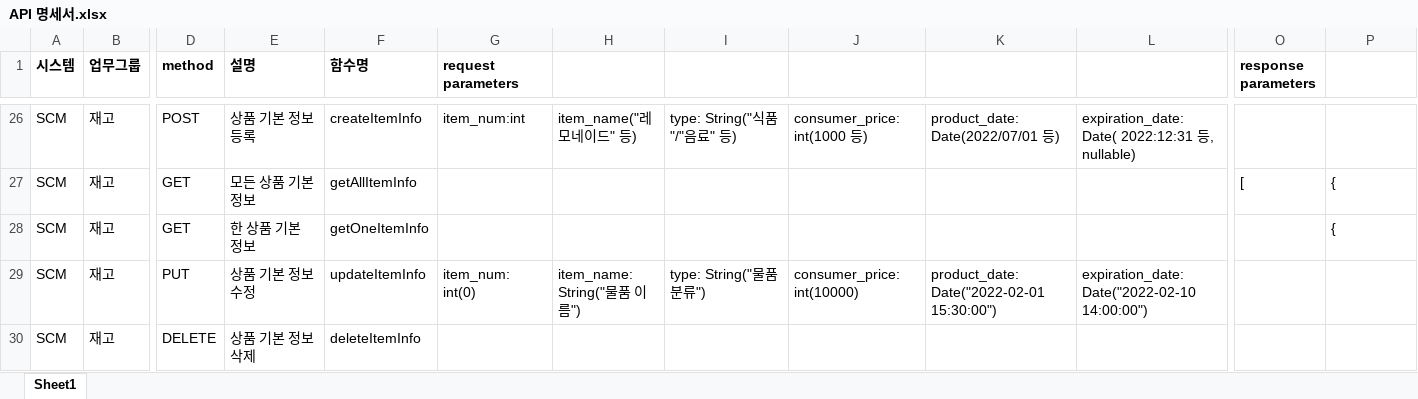
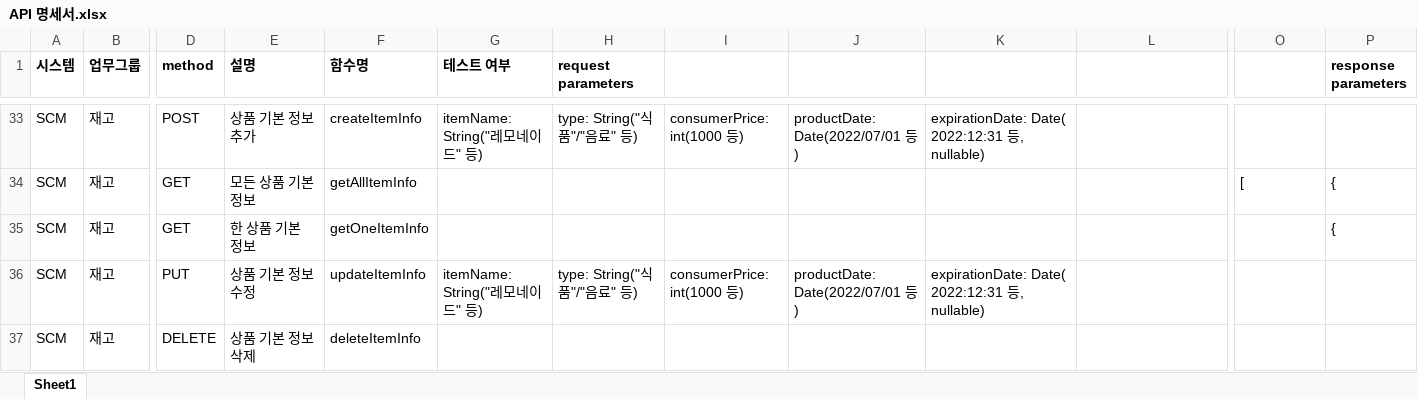
Before and after one commit to shadow98a/TJSManager, an Excel workbook: documents/API 명세서.xlsx, sheet Sheet1, drawn as a sheet; only a part is shown, gaps mark what is left out; values as stored, in another font and other column widths than the file's, no borders; addresses are those after the commit; the diff covers the shown part only; the diff names each change by its address in the sheet, - before the commit and + after, or states it on an @@ line.

Commit message:
modify change field name(sManagedStore.storeAdress -> ManagedStore.storeAddress), create ManagedStore API.

```diff
--- a/documents/API 명세서.xlsx (sheet Sheet1)
+++ b/documents/API 명세서.xlsx (sheet Sheet1)
-G1: request parameters
+G1: 테스트 여부
-H1: (empty)
+H1: request parameters
-O1: response parameters
+O1: (empty)
-P1: (empty)
+P1: response parameters
-E33 (설명): 상품 기본 정보 등록
+E33 (설명): 상품 기본 정보 추가
-G33 (테스트 여부): item_num:int
+G33 (테스트 여부): itemName: String("레모네이드" 등)
-H33 (request parameters): item_name("레모네이드" 등)
+H33 (request parameters): type: String("식품"/"음료" 등)
-I33: type: String("식품"/"음료" 등)
+I33: consumerPrice: int(1000 등)
-J33: consumer_price: int(1000 등)
+J33: productDate: Date(2022/07/01 등)
-K33: product_date: Date(2022/07/01 등)
+K33: expirationDate: Date( 2022:12:31 등, nullable)
-L33: expiration_date: Date( 2022:12:31 등, nullable)
+L33: (empty)
-G36 (테스트 여부): item_num: int(0)
+G36 (테스트 여부): itemName: String("레모네이드" 등)
-H36 (request parameters): item_name: String("물품 이름")
+H36 (request parameters): type: String("식품"/"음료" 등)
-I36: type: String("물품 분류")
+I36: consumerPrice: int(1000 등)
-J36: consumer_price: int(10000)
+J36: productDate: Date(2022/07/01 등)
-K36: product_date: Date("2022-02-01 15:30:00")
+K36: expirationDate: Date( 2022:12:31 등, nullable)
-L36: expiration_date: Date("2022-02-10 14:00:00")
+L36: (empty)
```
Also changed, not shown: 7 added rows and 136 edited cells elsewhere in this sheet, documents/테이블 정의서.xlsx, 31 other files.
